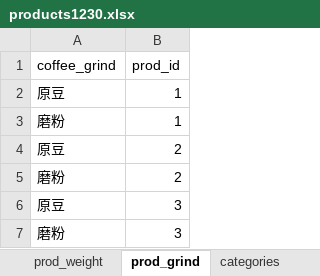
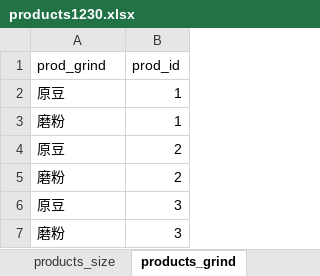
Before and after one commit to PochengChen0206/MINORI_Coffee_last, an Excel workbook: products1230.xlsx, sheet products_grind, drawn as a sheet; only a part is shown; values as stored, in another font and other column widths than the file's, no borders; the diff names each change by its address in the sheet, - before the commit and + after, or states it on an @@ line.

```diff
--- a/products1230.xlsx (sheet products_grind)
+++ b/products1230.xlsx (sheet products_grind)
-sheet tab: prod_weight
+sheet tab: products_size
-sheet tab: prod_grind
+sheet tab: products_grind
-A1: coffee_grind
+A1: prod_grind
```
Also changed, not shown: sheet products_size, 4 other files.
